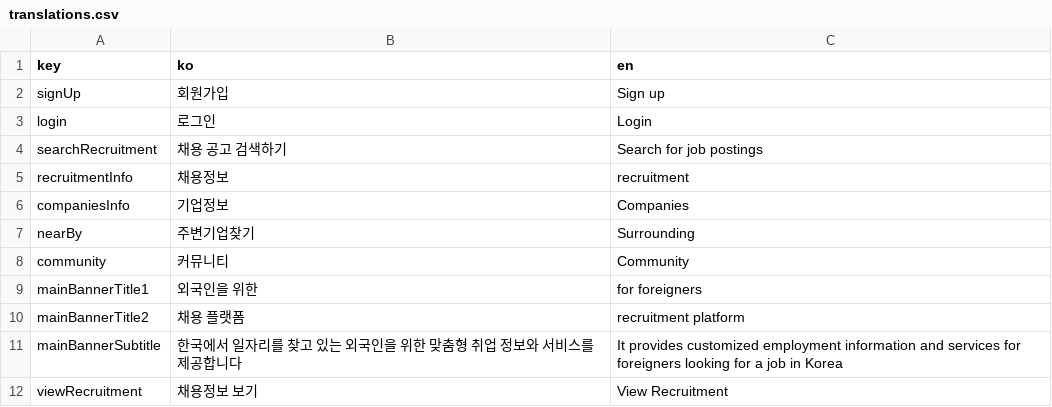
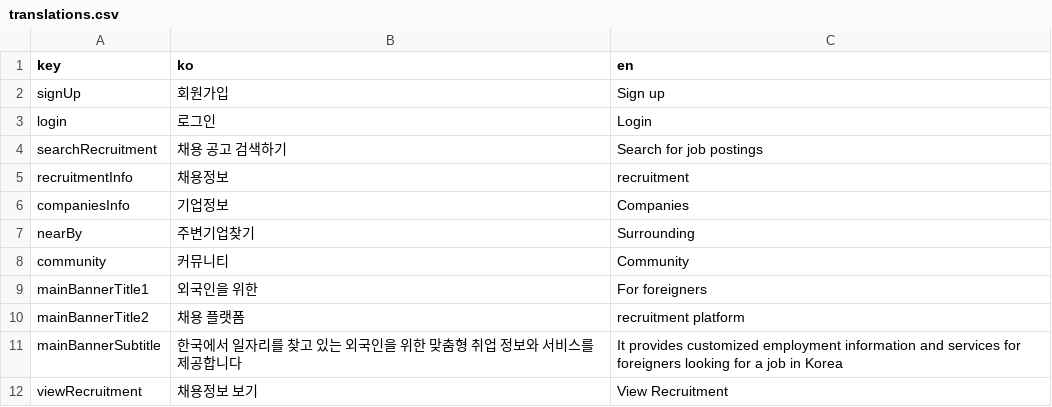
Before and after one commit to th-D138/JobForeigner-FrontEnd, a CSV file: translations/translations.csv, drawn as a sheet.

```diff
--- a/translations/translations.csv
+++ b/translations/translations.csv
@@ -8,3 +8,3 @@ nearBy,주변기업찾기,Surrounding
 community,커뮤니티,Community
-mainBannerTitle1,외국인을 위한,for foreigners
+mainBannerTitle1,외국인을 위한,For foreigners
 mainBannerTitle2,채용 플랫폼,recruitment platform
```
Also changed, not shown: 1 other file.
